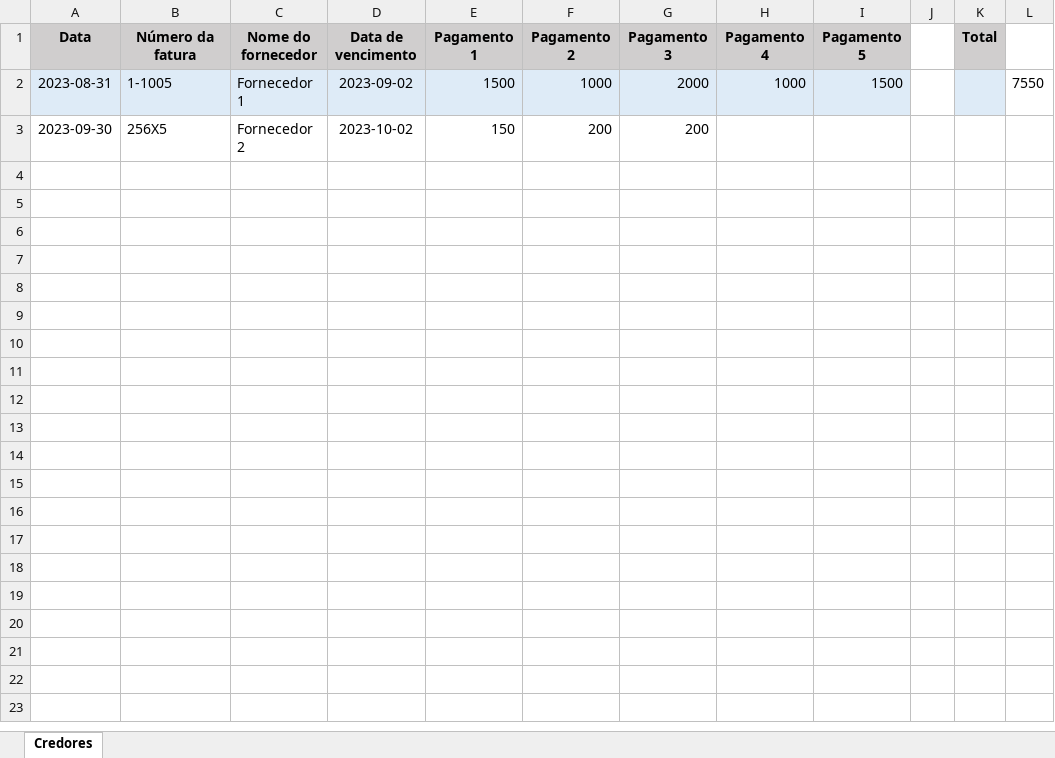
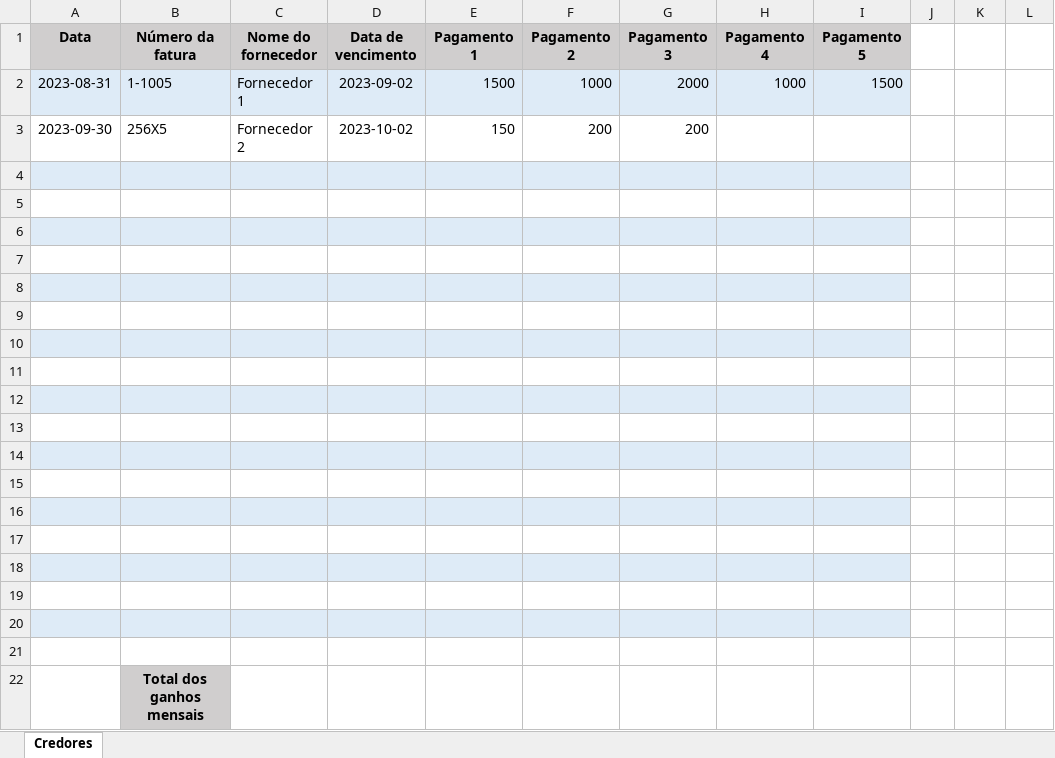
Before and after one commit to Leoozito/aplicacao_excel, an Excel workbook: arquivo_excel.xlsx, sheet Credores, drawn as a sheet; values as stored, in another font and other column widths than the file's, no borders; the diff names each change by its address in the sheet, - before the commit and + after, or states it on an @@ line.

Commit message:
Atualizando o arquivo excel

```diff
--- a/arquivo_excel.xlsx (sheet Credores)
+++ b/arquivo_excel.xlsx (sheet Credores)
-K1: Total
+K1: (empty)
-K1 fill: #D0CECE
+K1 fill: none
-K2 fill: #DEEBF7
+K2 fill: none
-L2: 7550
+L2: (empty)
+row 4: (empty)
+row 5: (empty)
+row 6: (empty)
+row 7: (empty)
+row 8: (empty)
+row 9: (empty)
+row 10: (empty)
+row 11: (empty)
+row 12: (empty)
+row 13: (empty)
+row 14: (empty)
+row 15: (empty)
+row 16: (empty)
+row 17: (empty)
+row 18: (empty)
+row 19: (empty)
+row 20: (empty)
+row 21: (empty)
+row 22:  | Total dos ganhos mensais
```
Also changed, not shown: 1 other file.
